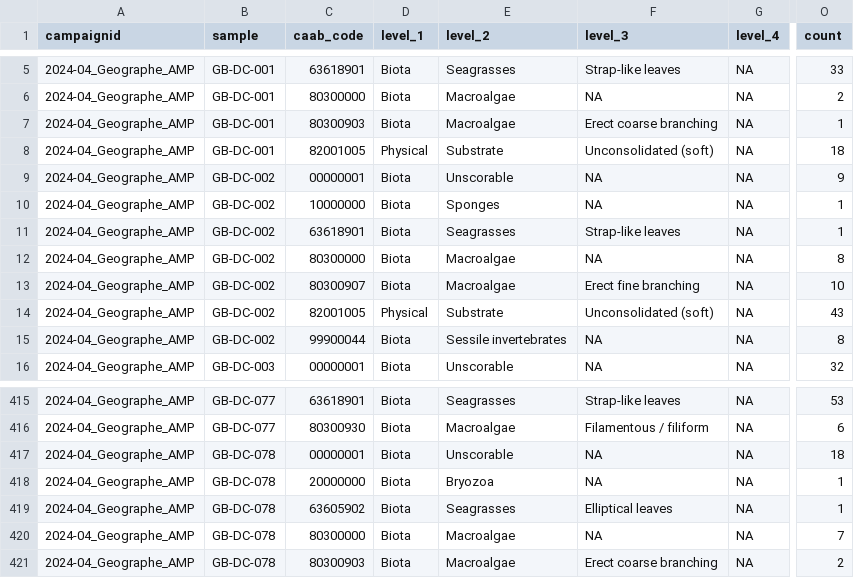
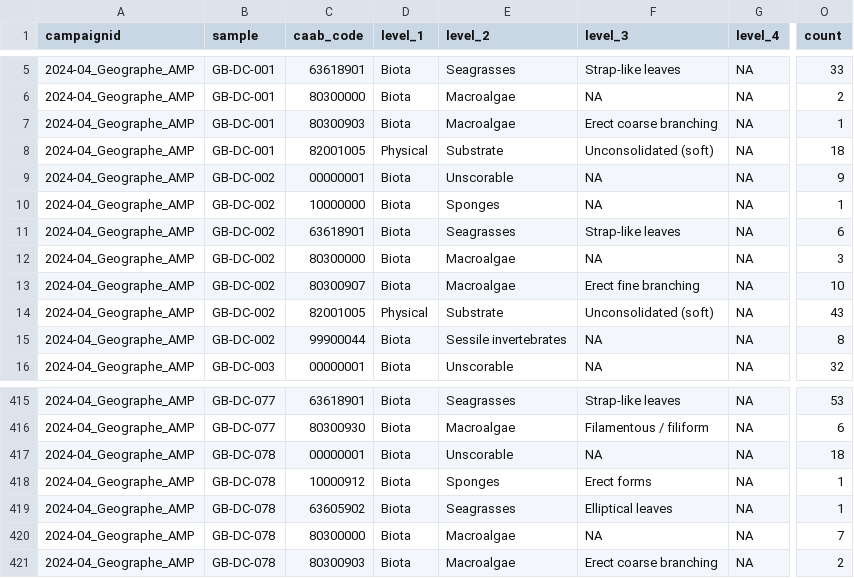
Before and after one commit to UWA-Marine-Ecology-Group-syntheses/geographe-marine-park, a CSV file: data/tidy/2024-04_Geographe_AMP_benthos-count.csv, drawn as a sheet; only a part is shown, gaps mark what is left out; the diff names each change by its address in the sheet, - before the commit and + after, or states it on an @@ line.

```diff
--- a/data/tidy/2024-04_Geographe_AMP_benthos-count.csv
+++ b/data/tidy/2024-04_Geographe_AMP_benthos-count.csv
-O11 (count): 1
+O11 (count): 6
-O12 (count): 8
+O12 (count): 3
-C418 (caab_code): 20000000
+C418 (caab_code): 10000912
-E418 (level_2): Bryozoa
+E418 (level_2): Sponges
-F418 (level_3): NA
+F418 (level_3): Erect forms
```
Also changed, not shown: data/raw/squidle-schema_20250325.csv, 2 other files.
